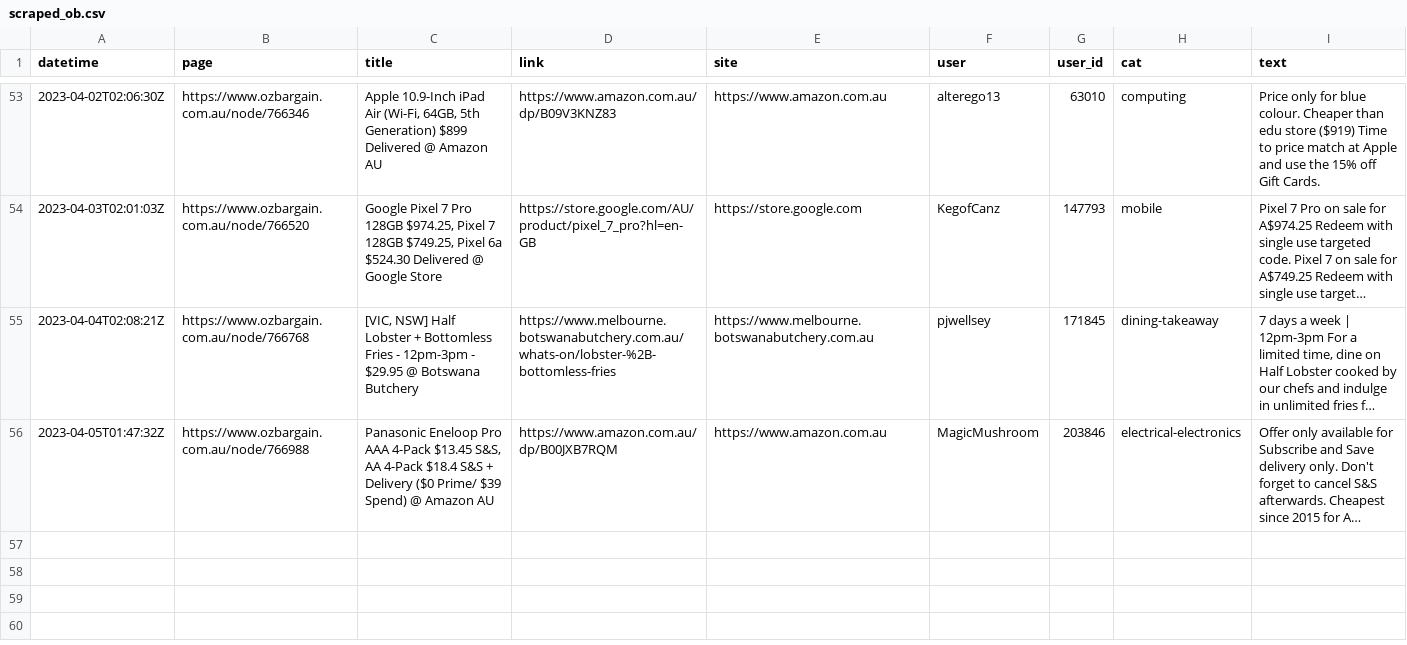
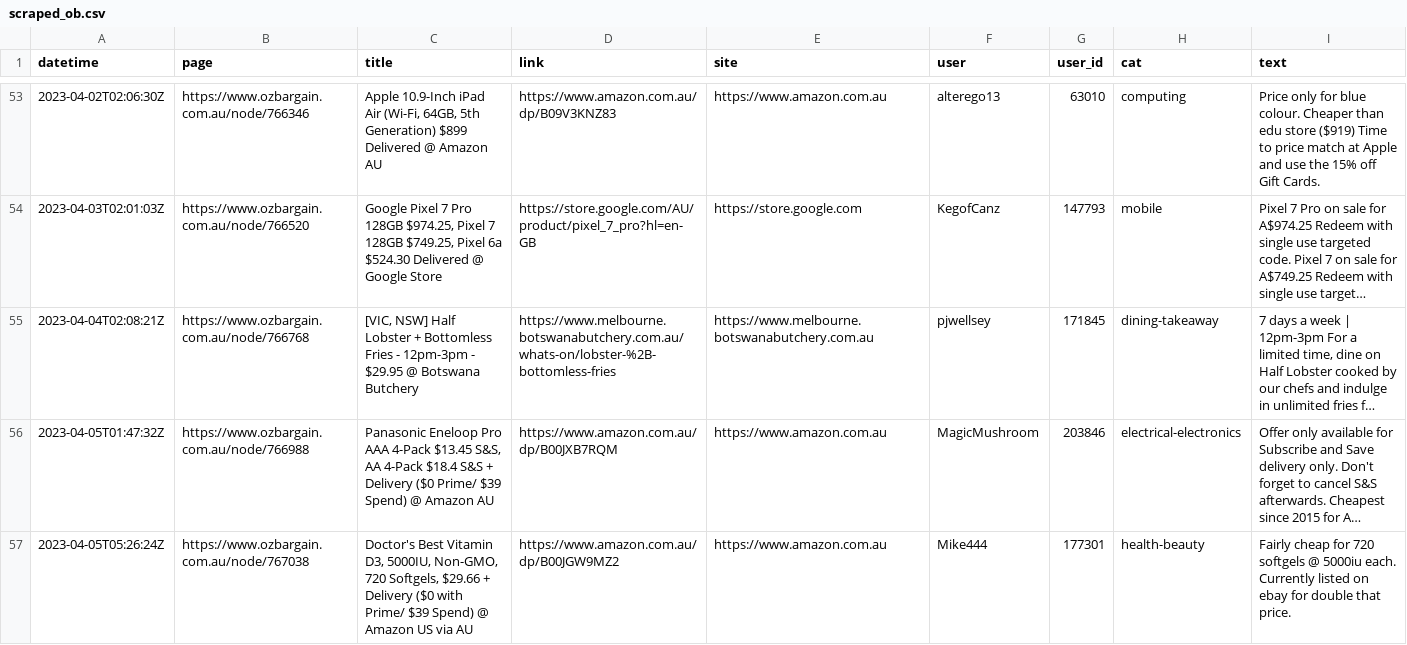
Before and after one commit to ntworthk/car-loans, a CSV file: data/scraped_ob.csv, drawn as a sheet; only a part is shown, gaps mark what is left out; long unchanged cells end in …; the diff names each change by its address in the sheet, - before the commit and + after, or states it on an @@ line.

Commit message:
refreshing data

```diff
--- a/data/scraped_ob.csv
+++ b/data/scraped_ob.csv
+row 57: 2023-04-05T05:26:24Z | https://www.ozbargain.com.au/node/767038 | Doctor's Best Vitamin D3, 5000IU, Non-GMO, 720 Softgels, $29.66 + Delivery ($0 with Prime/ $39 Spend) @ Amazon US via AU | https://www.amazon.com.au/dp/B00JGW9MZ2 | https://www.amazon.com.au | Mike444 | 177301 | health-beauty | Fairly cheap for 720 softgels @ 5000iu each. Currently listed on ebay for double that price.
```
Also changed, not shown: 2 other files.
